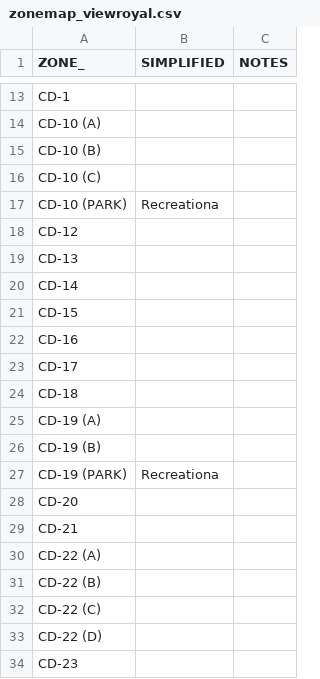
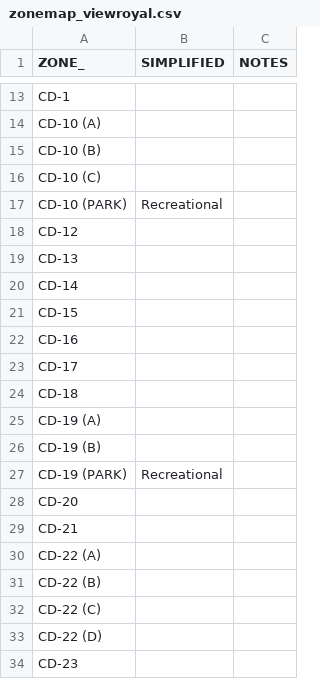
Before and after one commit to homesforliving/mapping, a CSV file: data/ViewRoyalZoning/zonemap_viewroyal.csv, drawn as a sheet; only a part is shown, gaps mark what is left out; the diff names each change by its address in the sheet, - before the commit and + after, or states it on an @@ line.

Commit message:
Fix column

```diff
--- a/data/ViewRoyalZoning/zonemap_viewroyal.csv
+++ b/data/ViewRoyalZoning/zonemap_viewroyal.csv
-B17 (SIMPLIFIED): Recreationa
+B17 (SIMPLIFIED): Recreational
-B27 (SIMPLIFIED): Recreationa
+B27 (SIMPLIFIED): Recreational
```
